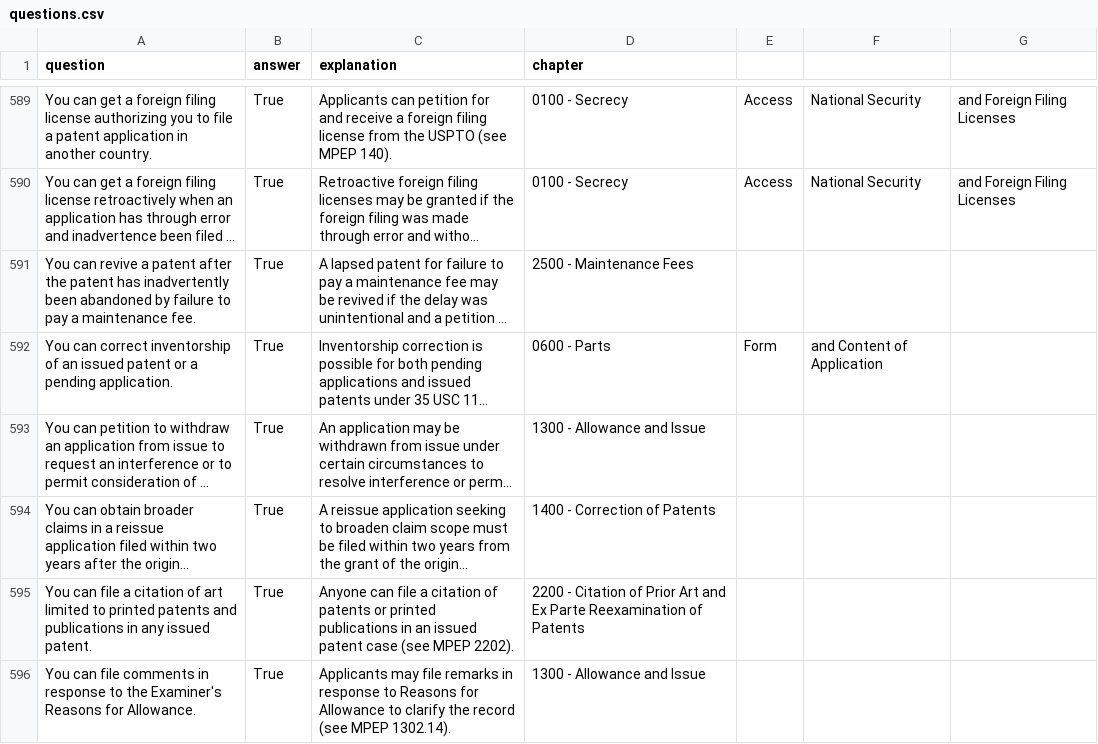
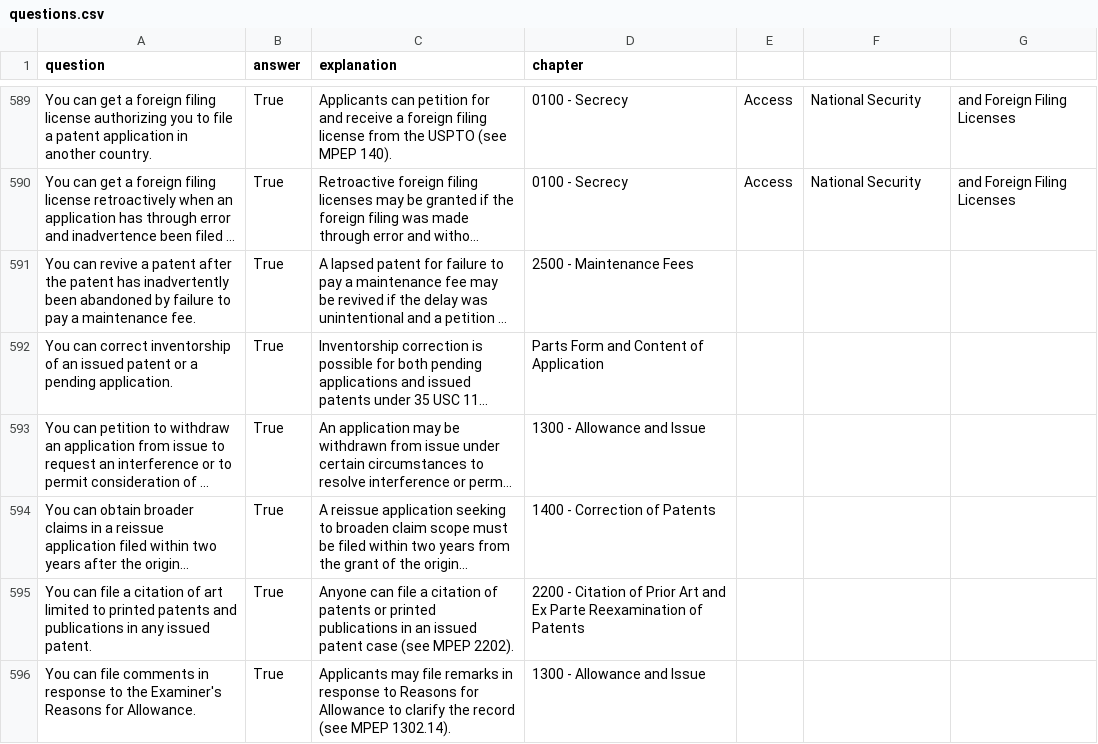
Before and after one commit to keshantej/patentbar, a CSV file: questions.csv, drawn as a sheet; only a part is shown, gaps mark what is left out; long unchanged cells end in …; the diff covers the shown part only; the diff names each change by its address in the sheet, - before the commit and + after, or states it on an @@ line.

```diff
--- a/questions.csv
+++ b/questions.csv
-D592 (chapter): 0600 - Parts
+D592 (chapter): Parts Form and Content of Application
-E592: Form
+E592: (empty)
-F592: and Content of Application
+F592: (empty)
```
Also changed, not shown: 85 edited cells elsewhere in this file.
